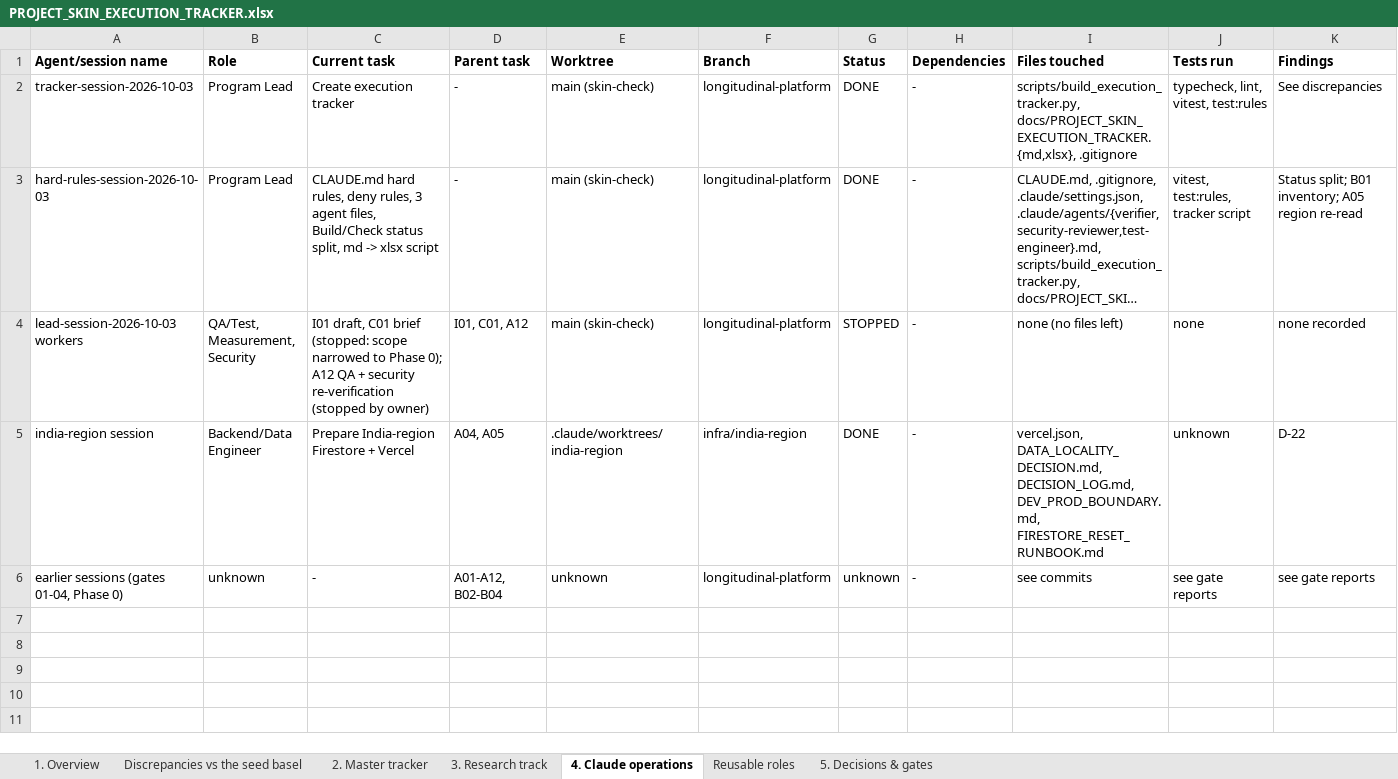
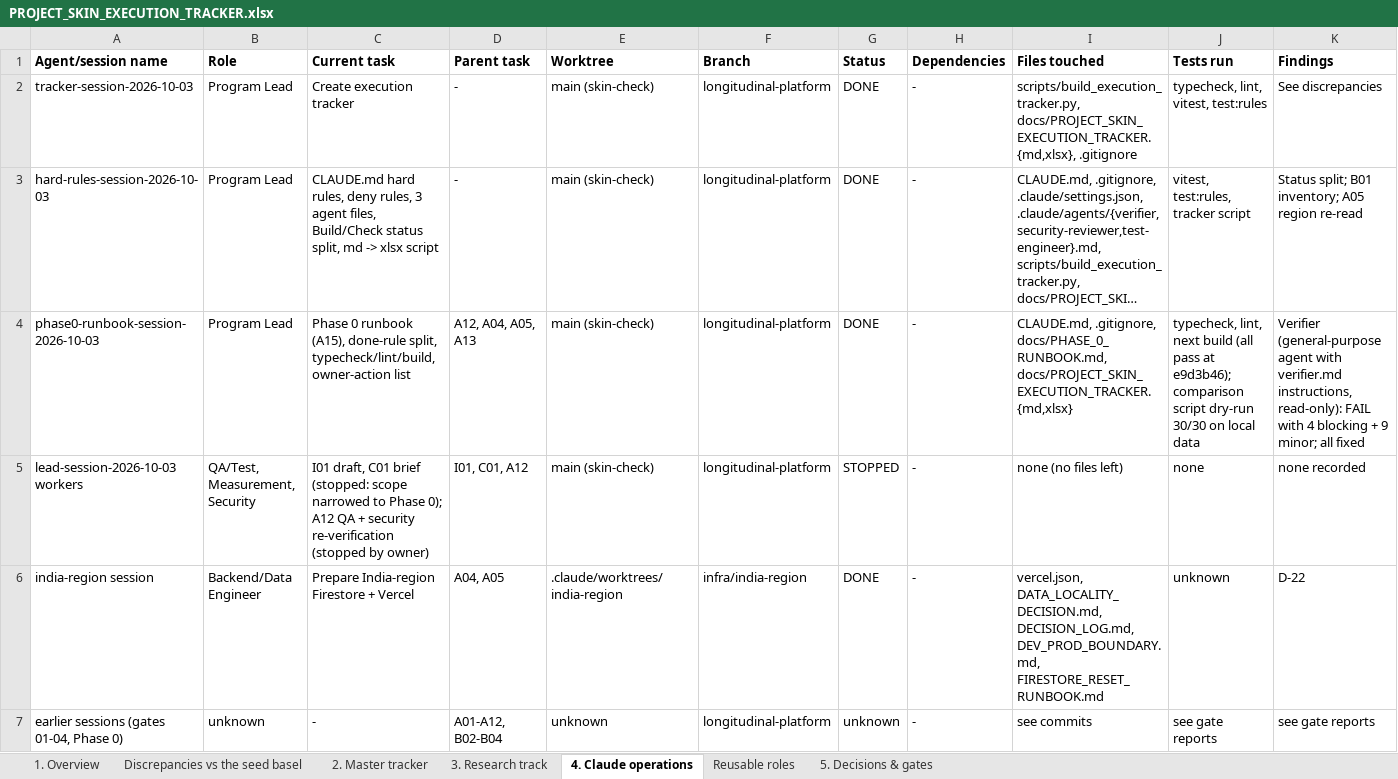
Before and after one commit to Divit-aggarwal/skin-check, an Excel workbook: docs/PROJECT_SKIN_EXECUTION_TRACKER.xlsx, sheet 4. Claude operations, drawn as a sheet; only a part is shown; long unchanged cells end in …; values as stored, in another font and other column widths than the file's, no borders; rows hold the shown columns only; the diff names each change by its address in the sheet, - before the commit and + after, or states it on an @@ line.

```diff
--- a/docs/PROJECT_SKIN_EXECUTION_TRACKER.xlsx (sheet 4. Claude operations)
+++ b/docs/PROJECT_SKIN_EXECUTION_TRACKER.xlsx (sheet 4. Claude operations)
+row 4: phase0-runbook-session-2026-10-03 | Program Lead | Phase 0 runbook (A15), done-rule split, typecheck/lint/build, owner-action list | A12, A04, A05, A13 | main (skin-check) | longitudinal-platform | DONE | - | CLAUDE.md, .gitignore, docs/PHASE_0_RUNBOOK.md, docs/PROJECT_SKIN_EXECUTION_TRACKER.{md,xlsx} | typecheck, lint, next build (all pass at e9d3b46); comparison script dry-run 30/30 on local data | Verifier (general-purpose agent with verifier.md instructions, read-only): FAIL with 4 blocking + 9 minor; all fixed
```
Also changed, not shown: sheet 2. Master tracker, sheet 1. Overview, sheet Discrepancies vs the seed basel, 1 other file.
